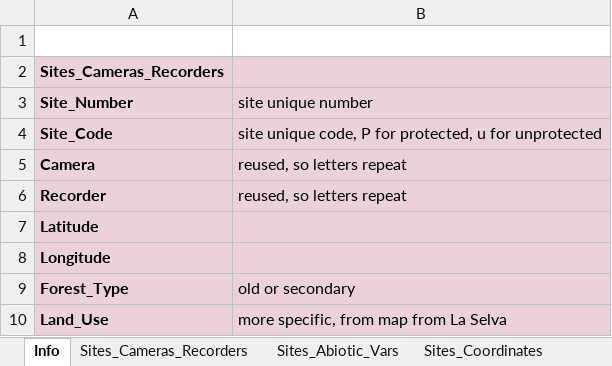
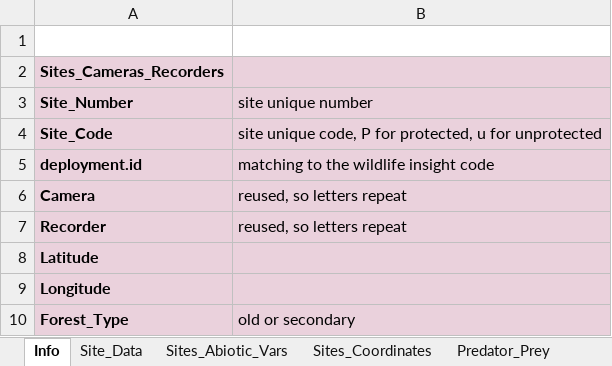
Before and after one commit to anniefinneran/La-Selva-Cameras-Acoustics, an Excel workbook: Data/La_Selva_Finneran_2023_MasterData.xlsx, sheet Info, drawn as a sheet; only a part is shown; the shorter side is filled out with more unchanged rows; values as stored, in another font and other column widths than the file's, no borders; charts and pictures not drawn; the diff names each change by its address in the sheet, - before the commit and + after, or states it on an @@ line.

```diff
--- a/Data/La_Selva_Finneran_2023_MasterData.xlsx (sheet Info)
+++ b/Data/La_Selva_Finneran_2023_MasterData.xlsx (sheet Info)
-sheet tab: Sites_Cameras_Recorders
+sheet tab: Site_Data
+sheet tab: Predator_Prey
+row 5: deployment.id | matching to the wildlife insight code
```
Also changed, not shown: sheet Site_Data, charts or pictures, 12 other files.
